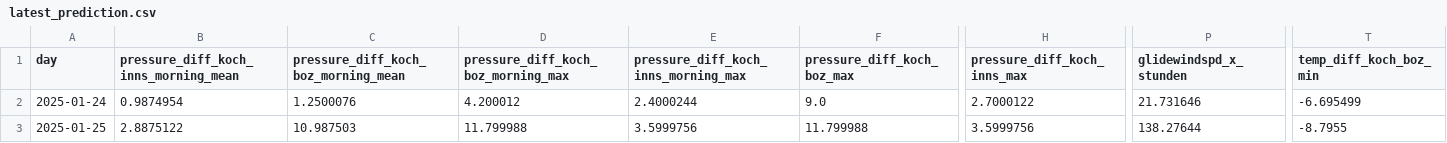
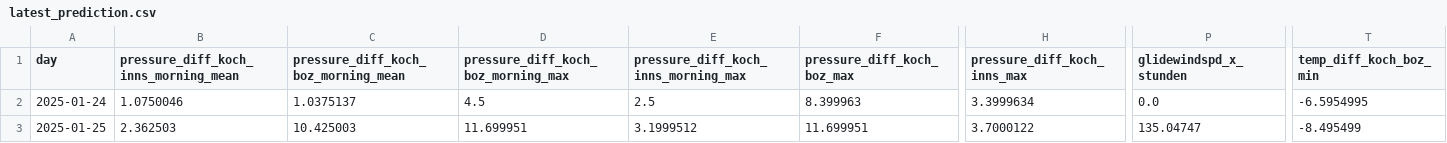
Before and after one commit to christian-fey/Koechelt_der_Kochel, a CSV file: latest_prediction.csv, drawn as a sheet; only a part is shown, gaps mark what is left out; the diff covers the shown part only; the diff names each change by its address in the sheet, - before the commit and + after, or states it on an @@ line.

```diff
--- a/latest_prediction.csv
+++ b/latest_prediction.csv
-B2: 0.9874954
+B2: 1.0750046
-C2: 1.2500076
+C2: 1.0375137
-D2: 4.200012
+D2: 4.5
-E2: 2.4000244
+E2: 2.5
-F2 (pressure_diff_koch_boz_max): 9.0
+F2 (pressure_diff_koch_boz_max): 8.399963
-H2 (pressure_diff_koch_inns_max): 2.7000122
+H2 (pressure_diff_koch_inns_max): 3.3999634
-P2 (glidewindspd_x_stunden): 21.731646
+P2 (glidewindspd_x_stunden): 0.0
-T2 (temp_diff_koch_boz_min): -6.695499
+T2 (temp_diff_koch_boz_min): -6.5954995
-B3: 2.8875122
+B3: 2.362503
-C3: 10.987503
+C3: 10.425003
-D3: 11.799988
+D3: 11.699951
-E3: 3.5999756
+E3: 3.1999512
-F3 (pressure_diff_koch_boz_max): 11.799988
+F3 (pressure_diff_koch_boz_max): 11.699951
-H3 (pressure_diff_koch_inns_max): 3.5999756
+H3 (pressure_diff_koch_inns_max): 3.7000122
-P3 (glidewindspd_x_stunden): 138.27644
+P3 (glidewindspd_x_stunden): 135.04747
-T3 (temp_diff_koch_boz_min): -8.7955
+T3 (temp_diff_koch_boz_min): -8.495499
```
Also changed, not shown: 37 edited cells elsewhere in this file, 1 other file.
